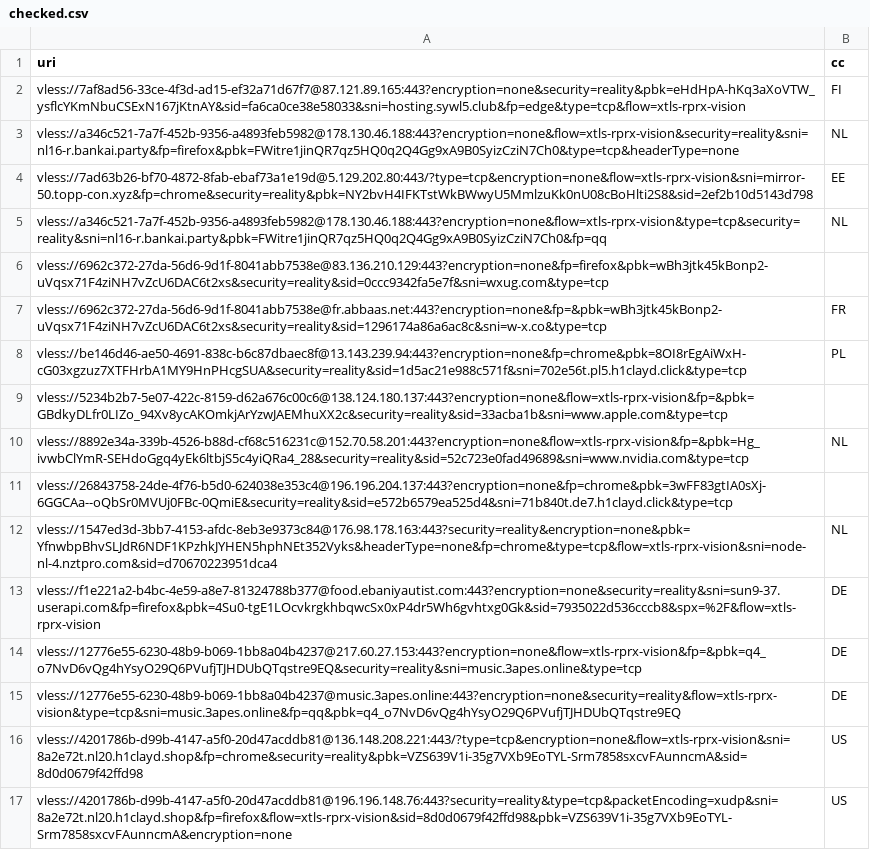
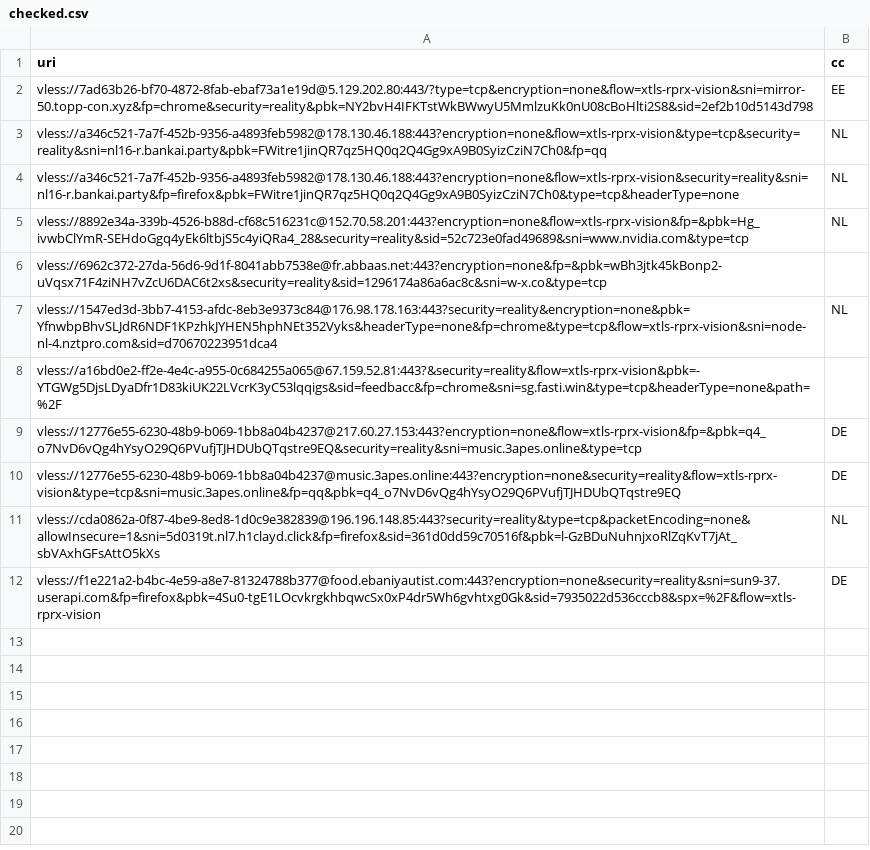
Before and after one commit to grisha-seleznev/free-vless-keys-russia, a CSV file: stage/checked.csv, drawn as a sheet.

```diff
--- a/stage/checked.csv
+++ b/stage/checked.csv
@@ -1,17 +1,12 @@
 uri,cc
-vless://7af8ad56-33ce-4f3d-ad15-ef32a71d67f7@87.121.89.165:443?encryption=none&security=reality&pbk=eHdHpA-hKq3aXoVTW_ysflcYKmNbuCSExN167jKtnAY&sid=fa6ca0ce38e58033&sni=hosting.sywl5.club&fp=edge&type=tcp&flow=xtls-rprx-vision,FI
-vless://a346c521-7a7f-452b-9356-a4893feb5982@178.130.46.188:443?encryption=none&flow=xtls-rprx-vision&security=reality&sni=nl16-r.bankai.party&fp=firefox&pbk=FWitre1jinQR7qz5HQ0q2Q4Gg9xA9B0SyizCziN7Ch0&type=tcp&headerType=none,NL
 vless://7ad63b26-bf70-4872-8fab-ebaf73a1e19d@5.129.202.80:443/?type=tcp&encryption=none&flow=xtls-rprx-vision&sni=mirror-50.topp-con.xyz&fp=chrome&security=reality&pbk=NY2bvH4IFKTstWkBWwyU5MmlzuKk0nU08cBoHlti2S8&sid=2ef2b10d5143d798,EE
 vless://a346c521-7a7f-452b-9356-a4893feb5982@178.130.46.188:443?encryption=none&flow=xtls-rprx-vision&type=tcp&security=reality&sni=nl16-r.bankai.party&pbk=FWitre1jinQR7qz5HQ0q2Q4Gg9xA9B0SyizCziN7Ch0&fp=qq,NL
-vless://6962c372-27da-56d6-9d1f-8041abb7538e@83.136.210.129:443?encryption=none&fp=firefox&pbk=wBh3jtk45kBonp2-uVqsx71F4ziNH7vZcU6DAC6t2xs&security=reality&sid=0ccc9342fa5e7f&sni=wxug.com&type=tcp,
-vless://6962c372-27da-56d6-9d1f-8041abb7538e@fr.abbaas.net:443?encryption=none&fp=&pbk=wBh3jtk45kBonp2-uVqsx71F4ziNH7vZcU6DAC6t2xs&security=reality&sid=1296174a86a6ac8c&sni=w-x.co&type=tcp,FR
-vless://be146d46-ae50-4691-838c-b6c87dbaec8f@13.143.239.94:443?encryption=none&fp=chrome&pbk=8OI8rEgAiWxH-cG03xgzuz7XTFHrbA1MY9HnPHcgSUA&security=reality&sid=1d5ac21e988c571f&sni=702e56t.pl5.h1clayd.click&type=tcp,PL
-vless://5234b2b7-5e07-422c-8159-d62a676c00c6@138.124.180.137:443?encryption=none&flow=xtls-rprx-vision&fp=&pbk=GBdkyDLfr0LIZo_94Xv8ycAKOmkjArYzwJAEMhuXX2c&security=reality&sid=33acba1b&sni=www.apple.com&type=tcp,
+vless://a346c521-7a7f-452b-9356-a4893feb5982@178.130.46.188:443?encryption=none&flow=xtls-rprx-vision&security=reality&sni=nl16-r.bankai.party&fp=firefox&pbk=FWitre1jinQR7qz5HQ0q2Q4Gg9xA9B0SyizCziN7Ch0&type=tcp&headerType=none,NL
 vless://8892e34a-339b-4526-b88d-cf68c516231c@152.70.58.201:443?encryption=none&flow=xtls-rprx-vision&fp=&pbk=Hg_ivwbClYmR-SEHdoGgq4yEk6ltbjS5c4yiQRa4_28&security=reality&sid=52c723e0fad49689&sni=www.nvidia.com&type=tcp,NL
-vless://26843758-24de-4f76-b5d0-624038e353c4@196.196.204.137:443?encryption=none&fp=chrome&pbk=3wFF83gtIA0sXj-6GGCAa--oQbSr0MVUj0FBc-0QmiE&security=reality&sid=e572b6579ea525d4&sni=71b840t.de7.h1clayd.click&type=tcp,
+vless://6962c372-27da-56d6-9d1f-8041abb7538e@fr.abbaas.net:443?encryption=none&fp=&pbk=wBh3jtk45kBonp2-uVqsx71F4ziNH7vZcU6DAC6t2xs&security=reality&sid=1296174a86a6ac8c&sni=w-x.co&type=tcp,
 vless://1547ed3d-3bb7-4153-afdc-8eb3e9373c84@176.98.178.163:443?security=reality&encryption=none&pbk=YfnwbpBhvSLJdR6NDF1KPzhkJYHEN5hphNEt352Vyks&headerType=none&fp=chrome&type=tcp&flow=xtls-rprx-vision&sni=node-nl-4.nztpro.com&sid=d70670223951dca4,NL
-vless://f1e221a2-b4bc-4e59-a8e7-81324788b377@food.ebaniyautist.com:443?encryption=none&security=reality&sni=sun9-37.userapi.com&fp=firefox&pbk=4Su0-tgE1LOcvkrgkhbqwcSx0xP4dr5Wh6gvhtxg0Gk&sid=7935022d536cccb8&spx=%2F&flow=xtls-rprx-vision,DE
+vless://a16bd0e2-ff2e-4e4c-a955-0c684255a065@67.159.52.81:443?&security=reality&flow=xtls-rprx-vision&pbk=-YTGWg5DjsLDyaDfr1D83kiUK22LVcrK3yC53lqqigs&sid=feedbacc&fp=chrome&sni=sg.fasti.win&type=tcp&headerType=none&path=%2F,
 vless://12776e55-6230-48b9-b069-1bb8a04b4237@217.60.27.153:443?encryption=none&flow=xtls-rprx-vision&fp=&pbk=q4_o7NvD6vQg4hYsyO29Q6PVufjTJHDUbQTqstre9EQ&security=reality&sni=music.3apes.online&type=tcp,DE
 vless://12776e55-6230-48b9-b069-1bb8a04b4237@music.3apes.online:443?encryption=none&security=reality&flow=xtls-rprx-vision&type=tcp&sni=music.3apes.online&fp=qq&pbk=q4_o7NvD6vQg4hYsyO29Q6PVufjTJHDUbQTqstre9EQ,DE
-vless://4201786b-d99b-4147-a5f0-20d47acddb81@136.148.208.221:443/?type=tcp&encryption=none&flow=xtls-rprx-vision&sni=8a2e72t.nl20.h1clayd.shop&fp=chrome&security=reality&pbk=VZS639V1i-35g7VXb9EoTYL-Srm7858sxcvFAunncmA&sid=8d0d0679f42ffd98,US
-vless://4201786b-d99b-4147-a5f0-20d47acddb81@196.196.148.76:443?security=reality&type=tcp&packetEncoding=xudp&sni=8a2e72t.nl20.h1clayd.shop&fp=firefox&flow=xtls-rprx-vision&sid=8d0d0679f42ffd98&pbk=VZS639V1i-35g7VXb9EoTYL-Srm7858sxcvFAunncmA&encryption=none,US
+vless://cda0862a-0f87-4be9-8ed8-1d0c9e382839@196.196.148.85:443?security=reality&type=tcp&packetEncoding=none&allowInsecure=1&sni=5d0319t.nl7.h1clayd.click&fp=firefox&sid=361d0dd59c70516f&pbk=l-GzBDuNuhnjxoRlZqKvT7jAt_sbVAxhGFsAttO5kXs,NL
+vless://f1e221a2-b4bc-4e59-a8e7-81324788b377@food.ebaniyautist.com:443?encryption=none&security=reality&sni=sun9-37.userapi.com&fp=firefox&pbk=4Su0-tgE1LOcvkrgkhbqwcSx0xP4dr5Wh6gvhtxg0Gk&sid=7935022d536cccb8&spx=%2F&flow=xtls-rprx-vision,DE
```
Also changed, not shown: stage/polymarket.csv, 56 other files.
